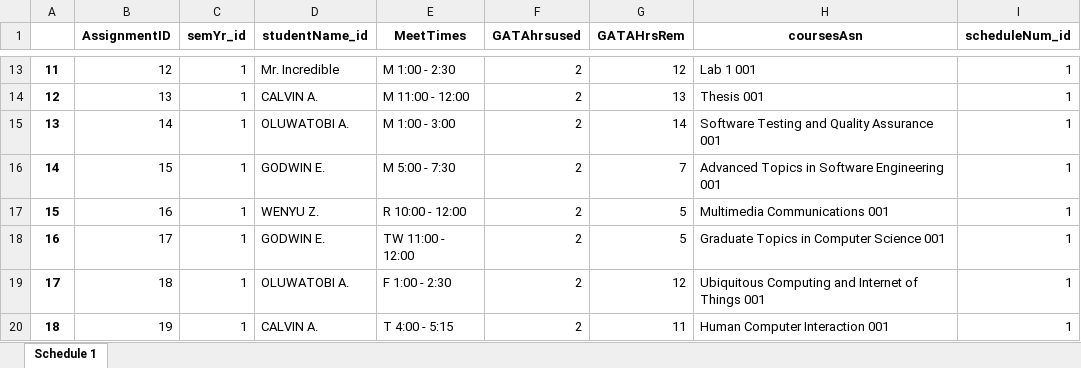
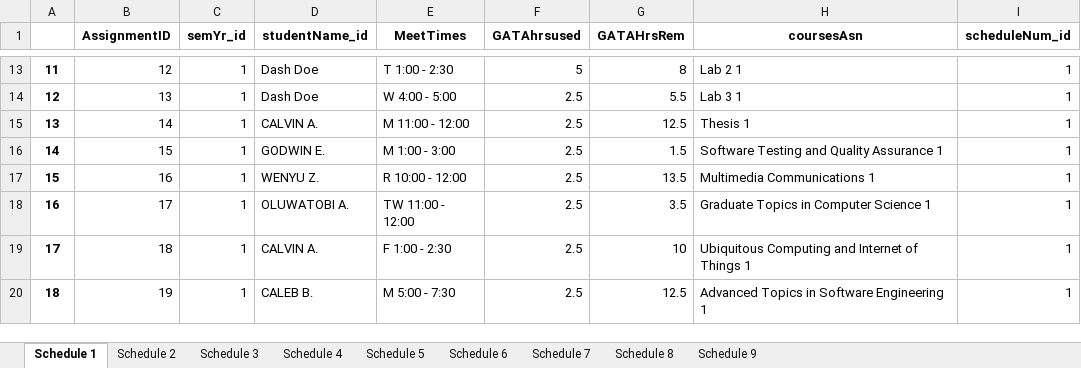
Before and after one commit to anderscc/CSC750_Project, an Excel workbook: server/GAS_Schedules2022-12-05.xlsx, sheet Schedule 1, drawn as a sheet; only a part is shown, gaps mark what is left out; values as stored, in another font and other column widths than the file's, no borders; the diff covers the shown part only; the diff names each change by its address in the sheet, - before the commit and + after, or states it on an @@ line.

```diff
--- a/server/GAS_Schedules2022-12-05.xlsx (sheet Schedule 1)
+++ b/server/GAS_Schedules2022-12-05.xlsx (sheet Schedule 1)
+sheet tab: Schedule 2
+sheet tab: Schedule 3
+sheet tab: Schedule 4
+sheet tab: Schedule 5
+sheet tab: Schedule 6
+sheet tab: Schedule 7
+sheet tab: Schedule 8
+sheet tab: Schedule 9
-D13 (studentName_id): Mr. Incredible
+D13 (studentName_id): Dash Doe
-E13 (MeetTimes): M 1:00 - 2:30
+E13 (MeetTimes): T 1:00 - 2:30
-F13 (GATAhrsused): 2
+F13 (GATAhrsused): 5
-G13 (GATAHrsRem): 12
+G13 (GATAHrsRem): 8
-H13 (coursesAsn): Lab 1 001
+H13 (coursesAsn): Lab 2 1
-D14 (studentName_id): CALVIN A.
+D14 (studentName_id): Dash Doe
-E14 (MeetTimes): M 11:00 - 12:00
+E14 (MeetTimes): W 4:00 - 5:00
-F14:F20 (GATAhrsused): 2
+F14:F20 (GATAhrsused): 2.5
-G14 (GATAHrsRem): 13
+G14 (GATAHrsRem): 5.5
-H14 (coursesAsn): Thesis 001
+H14 (coursesAsn): Lab 3 1
-D15 (studentName_id): OLUWATOBI A.
+D15 (studentName_id): CALVIN A.
-E15 (MeetTimes): M 1:00 - 3:00
+E15 (MeetTimes): M 11:00 - 12:00
-G15 (GATAHrsRem): 14
+G15 (GATAHrsRem): 12.5
-H15 (coursesAsn): Software Testing and Quality Assurance 001
+H15 (coursesAsn): Thesis 1
-E16 (MeetTimes): M 5:00 - 7:30
+E16 (MeetTimes): M 1:00 - 3:00
-G16 (GATAHrsRem): 7
+G16 (GATAHrsRem): 1.5
-H16 (coursesAsn): Advanced Topics in Software Engineering 001
+H16 (coursesAsn): Software Testing and Quality Assurance 1
-G17 (GATAHrsRem): 5
+G17 (GATAHrsRem): 13.5
-H17 (coursesAsn): Multimedia Communications 001
+H17 (coursesAsn): Multimedia Communications 1
-D18 (studentName_id): GODWIN E.
+D18 (studentName_id): OLUWATOBI A.
-G18 (GATAHrsRem): 5
+G18 (GATAHrsRem): 3.5
-H18 (coursesAsn): Graduate Topics in Computer Science 001
+H18 (coursesAsn): Graduate Topics in Computer Science 1
-D19 (studentName_id): OLUWATOBI A.
+D19 (studentName_id): CALVIN A.
-G19 (GATAHrsRem): 12
+G19 (GATAHrsRem): 10
-H19 (coursesAsn): …of Things 001
+H19 (coursesAsn): …of Things 1
-D20 (studentName_id): CALVIN A.
+D20 (studentName_id): CALEB B.
-E20 (MeetTimes): T 4:00 - 5:15
+E20 (MeetTimes): M 5:00 - 7:30
-G20 (GATAHrsRem): 11
+G20 (GATAHrsRem): 12.5
-H20 (coursesAsn): Human Computer Interaction 001
+H20 (coursesAsn): Advanced Topics in Software Engineering 1
```
Also changed, not shown: 1 added row and 54 edited cells elsewhere in this sheet, 7 other files.
